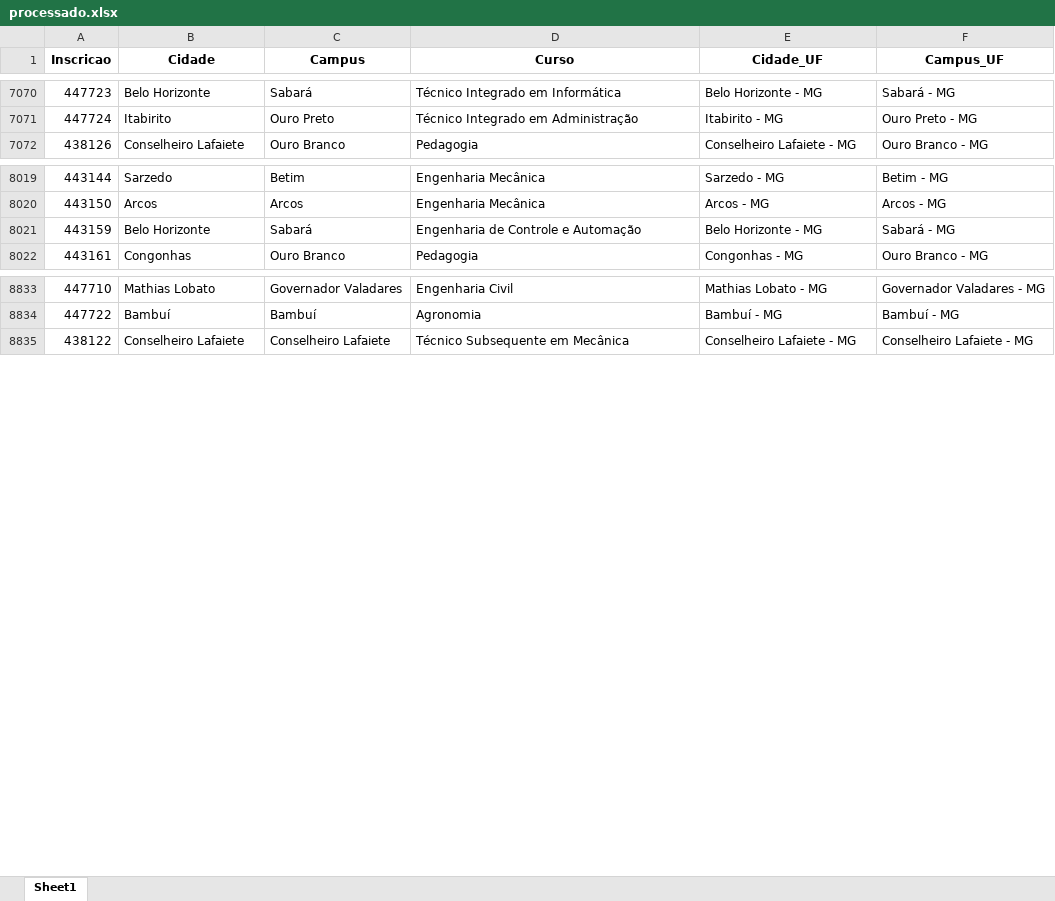
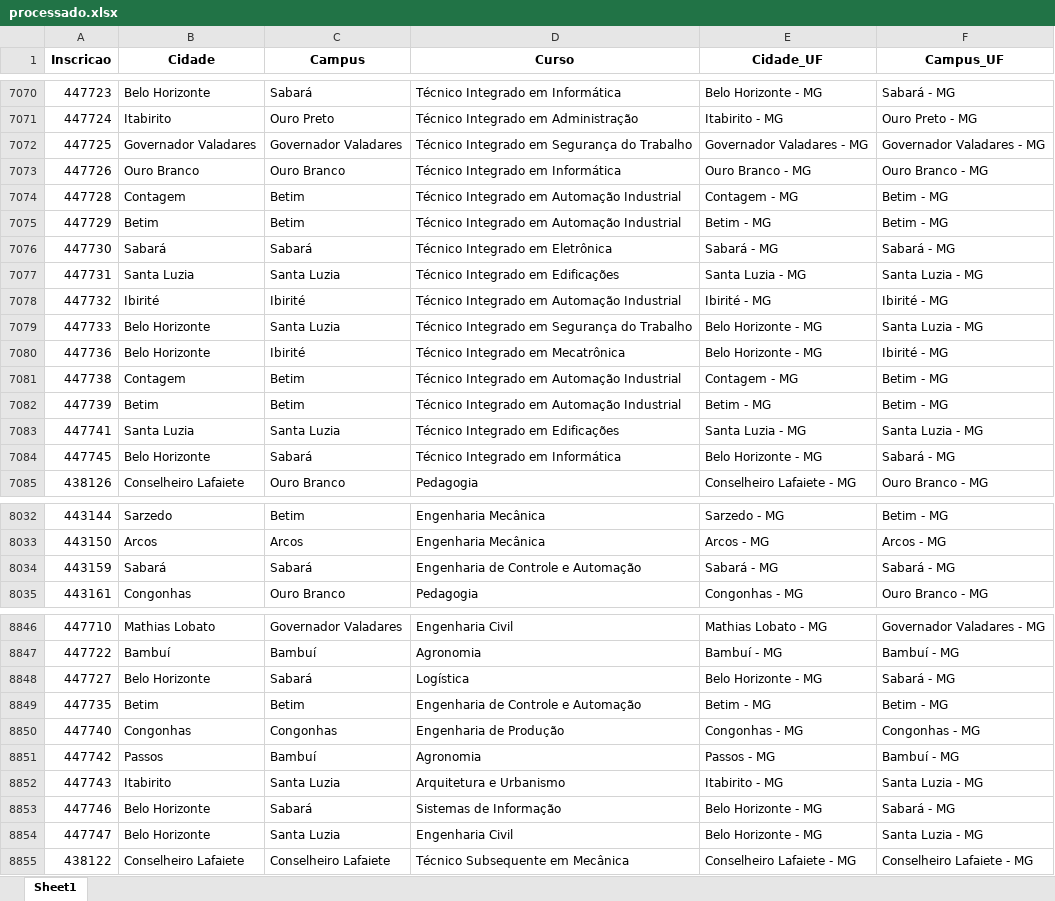
Before and after one commit to lucianovilasboas/vestibular-mapa2025, an Excel workbook: dados/processado.xlsx, sheet Sheet1, drawn as a sheet; only a part is shown, gaps mark what is left out; values as stored, in another font and other column widths than the file's, no borders; addresses are those after the commit; the diff covers the shown part only; the diff names each change by its address in the sheet, - before the commit and + after, or states it on an @@ line.

Commit message:
Data update using git

```diff
--- a/dados/processado.xlsx (sheet Sheet1)
+++ b/dados/processado.xlsx (sheet Sheet1)
+row 7072: 447725 | Governador Valadares | Governador Valadares | Técnico Integrado em Segurança do Trabalho | Governador Valadares - MG | Governador Valadares - MG
+row 7073: 447726 | Ouro Branco | Ouro Branco | Técnico Integrado em Informática | Ouro Branco - MG | Ouro Branco - MG
+row 7074: 447728 | Contagem | Betim | Técnico Integrado em Automação Industrial | Contagem - MG | Betim - MG
+row 7075: 447729 | Betim | Betim | Técnico Integrado em Automação Industrial | Betim - MG | Betim - MG
+row 7076: 447730 | Sabará | Sabará | Técnico Integrado em Eletrônica | Sabará - MG | Sabará - MG
+row 7077: 447731 | Santa Luzia | Santa Luzia | Técnico Integrado em Edificações | Santa Luzia - MG | Santa Luzia - MG
+row 7078: 447732 | Ibirité | Ibirité | Técnico Integrado em Automação Industrial | Ibirité - MG | Ibirité - MG
+row 7079: 447733 | Belo Horizonte | Santa Luzia | Técnico Integrado em Segurança do Trabalho | Belo Horizonte - MG | Santa Luzia - MG
+row 7080: 447736 | Belo Horizonte | Ibirité | Técnico Integrado em Mecatrônica | Belo Horizonte - MG | Ibirité - MG
+row 7081: 447738 | Contagem | Betim | Técnico Integrado em Automação Industrial | Contagem - MG | Betim - MG
+row 7082: 447739 | Betim | Betim | Técnico Integrado em Automação Industrial | Betim - MG | Betim - MG
+row 7083: 447741 | Santa Luzia | Santa Luzia | Técnico Integrado em Edificações | Santa Luzia - MG | Santa Luzia - MG
+row 7084: 447745 | Belo Horizonte | Sabará | Técnico Integrado em Informática | Belo Horizonte - MG | Sabará - MG
-B8034 (Cidade): Belo Horizonte
+B8034 (Cidade): Sabará
-E8034 (Cidade_UF): Belo Horizonte - MG
+E8034 (Cidade_UF): Sabará - MG
+row 8848: 447727 | Belo Horizonte | Sabará | Logística | Belo Horizonte - MG | Sabará - MG
+row 8849: 447735 | Betim | Betim | Engenharia de Controle e Automação | Betim - MG | Betim - MG
+row 8850: 447740 | Congonhas | Congonhas | Engenharia de Produção | Congonhas - MG | Congonhas - MG
+row 8851: 447742 | Passos | Bambuí | Agronomia | Passos - MG | Bambuí - MG
+row 8852: 447743 | Itabirito | Santa Luzia | Arquitetura e Urbanismo | Itabirito - MG | Santa Luzia - MG
+row 8853: 447746 | Belo Horizonte | Sabará | Sistemas de Informação | Belo Horizonte - MG | Sabará - MG
+row 8854: 447747 | Belo Horizonte | Santa Luzia | Engenharia Civil | Belo Horizonte - MG | Santa Luzia - MG
```
Also changed, not shown: 3 added rows elsewhere in this sheet.
